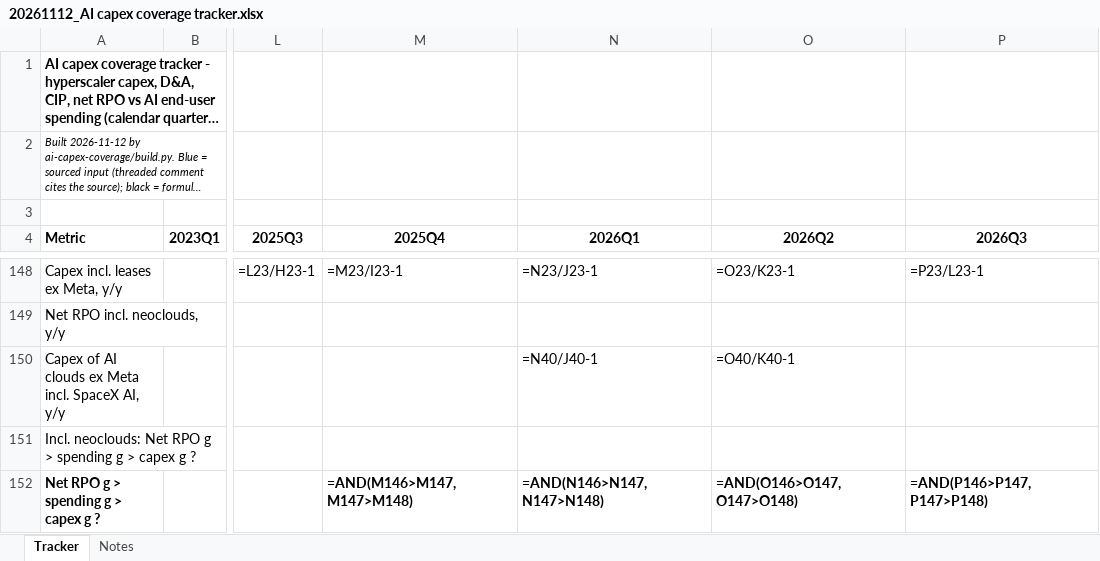
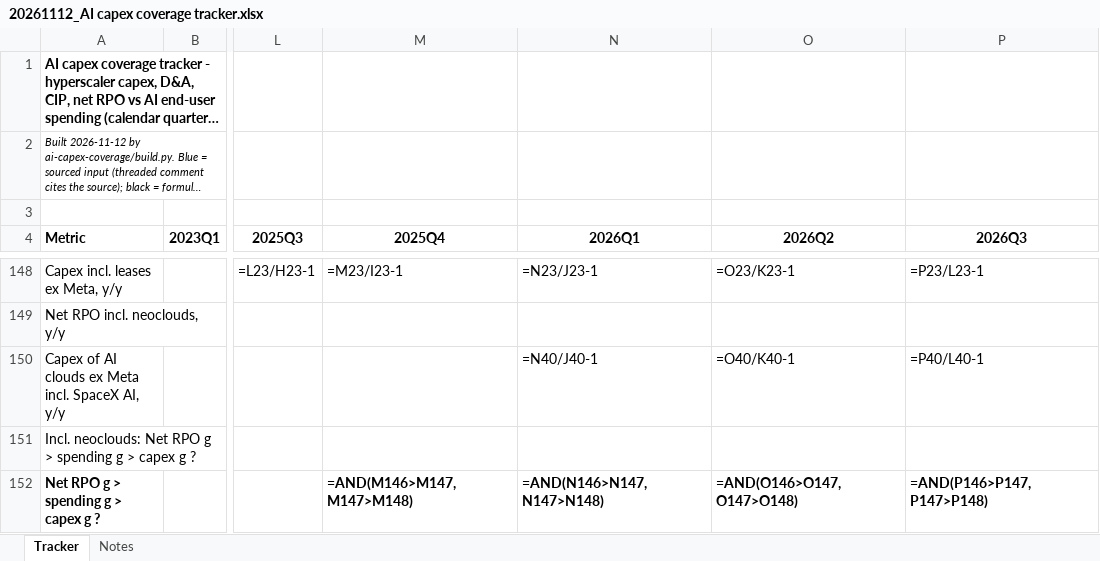
Before and after one commit to Kevin19980730/ai-adoption-monitor, an Excel workbook: ai-capex-coverage/exports/20261112_AI capex coverage tracker.xlsx, sheet Tracker, drawn as a sheet; only a part is shown, gaps mark what is left out; long unchanged cells end in …; values as stored, in another font and other column widths than the file's, no borders; formulas without a stored value are shown as written; the diff covers the shown part only; the diff names each change by its address in the sheet, - before the commit and + after, or states it on an @@ line.

```diff
--- a/ai-capex-coverage/exports/20261112_AI capex coverage tracker.xlsx (sheet Tracker)
+++ b/ai-capex-coverage/exports/20261112_AI capex coverage tracker.xlsx (sheet Tracker)
-P150 (2026Q3): (empty)
+P150 (2026Q3): =P40/L40-1
```
Also changed, not shown: 11 edited cells elsewhere in this sheet, 1 other file.
